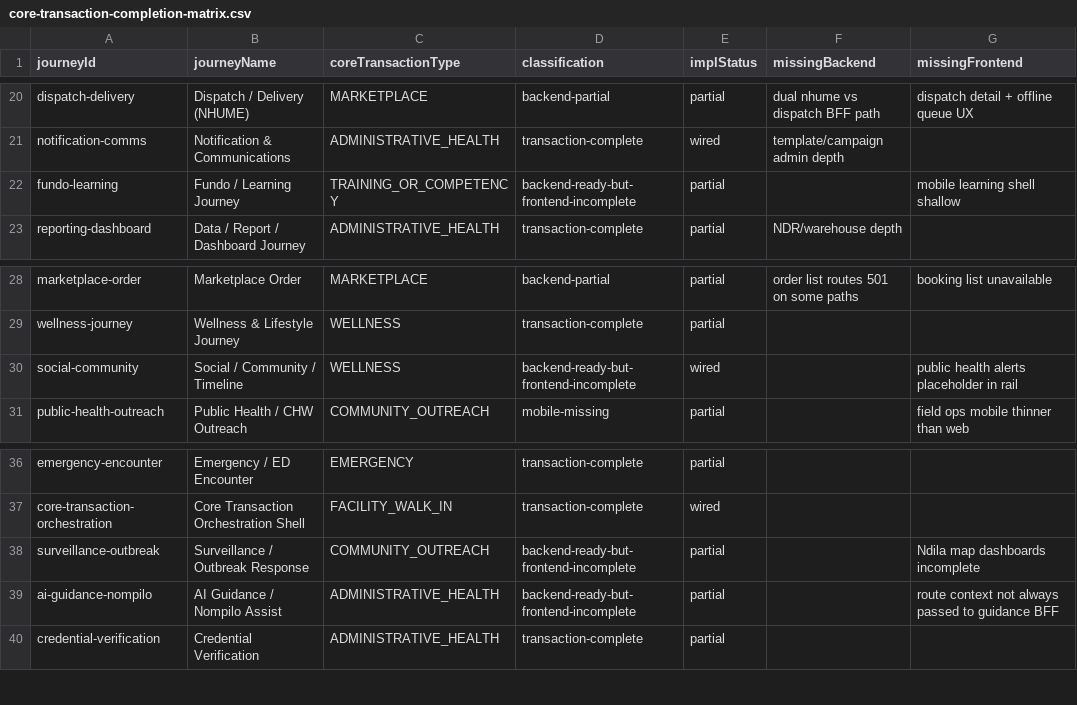
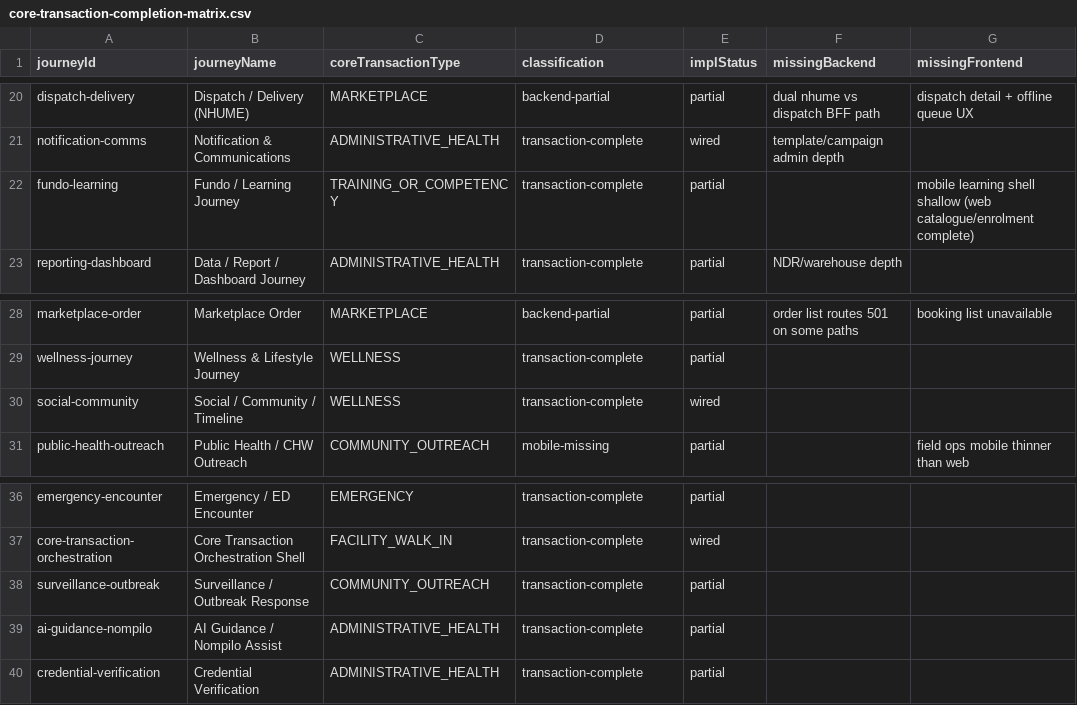
Before and after one commit to rtgongora/Impilo-vNext, a CSV file: reports/product/core-transaction-completion-matrix.csv, drawn as a sheet; only a part is shown, gaps mark what is left out; the diff names each change by its address in the sheet, - before the commit and + after, or states it on an @@ line.

```diff
--- a/reports/product/core-transaction-completion-matrix.csv
+++ b/reports/product/core-transaction-completion-matrix.csv
-D22 (classification): backend-ready-but-frontend-incomplete
+D22 (classification): transaction-complete
-G22 (missingFrontend): …shell shallow
+G22 (missingFrontend): …shell shallow (web catalogue/enrolment complete)
-D30 (classification): backend-ready-but-frontend-incomplete
+D30 (classification): transaction-complete
-G30 (missingFrontend): public health alerts placeholder in rail
+G30 (missingFrontend): (empty)
-D38:D39 (classification): backend-ready-but-frontend-incomplete
+D38:D39 (classification): transaction-complete
-G38 (missingFrontend): Ndila map dashboards incomplete
+G38 (missingFrontend): (empty)
-G39 (missingFrontend): route context not always passed to guidance BFF
+G39 (missingFrontend): (empty)
```
Also changed, not shown: reports/product/core-transaction-journey-maps.csv, 45 other files.
